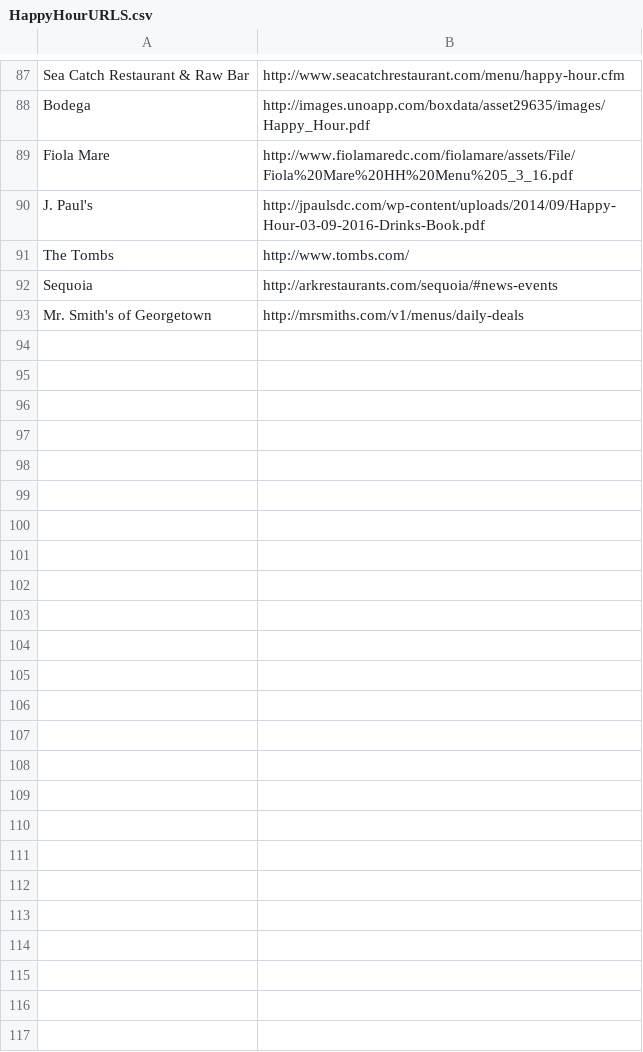
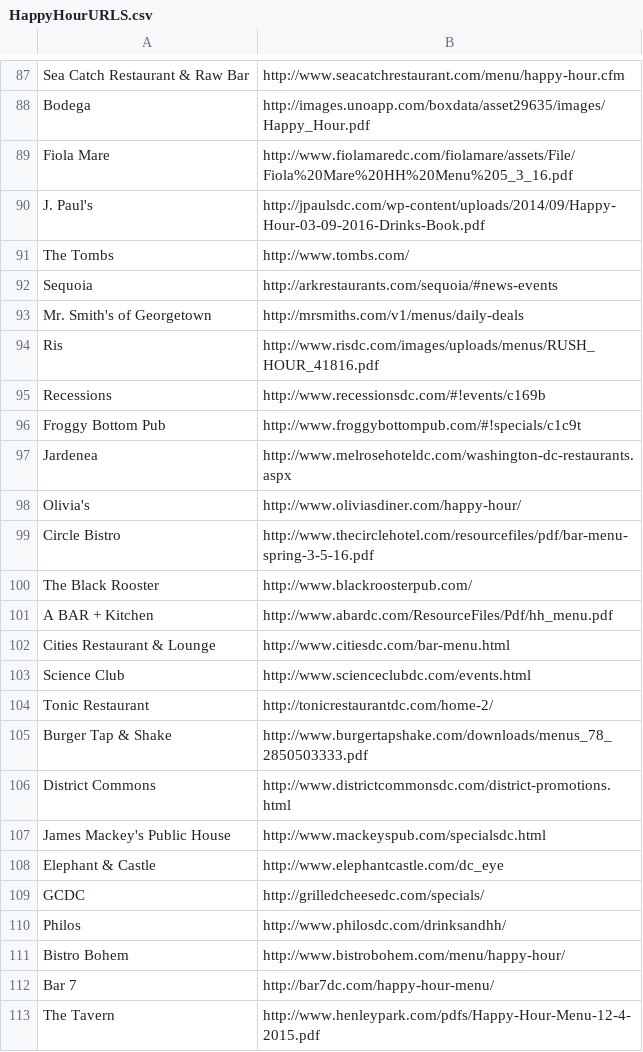
Before and after one commit to michelleshu/viceprice-web, a CSV file: HappyHourURLS.csv, drawn as a sheet; only a part is shown, gaps mark what is left out; the diff covers the shown part only; the diff names each change by its address in the sheet, - before the commit and + after, or states it on an @@ line.

Commit message:
Updates
MTurk to 20 locations and added a bunch happyHourWebsites

```diff
--- a/HappyHourURLS.csv
+++ b/HappyHourURLS.csv
+row 94: Ris | http://www.risdc.com/images/uploads/menus/RUSH_HOUR_41816.pdf
+row 95: Recessions | http://www.recessionsdc.com/#!events/c169b
+row 96: Froggy Bottom Pub | http://www.froggybottompub.com/#!specials/c1c9t
+row 97: Jardenea | http://www.melrosehoteldc.com/washington-dc-restaurants.aspx
+row 98: Olivia's | http://www.oliviasdiner.com/happy-hour/
+row 99: Circle Bistro | http://www.thecirclehotel.com/resourcefiles/pdf/bar-menu-spring-3-5-16.pdf
+row 100: The Black Rooster | http://www.blackroosterpub.com/
+row 101: A BAR + Kitchen | http://www.abardc.com/ResourceFiles/Pdf/hh_menu.pdf
+row 102: Cities Restaurant & Lounge | http://www.citiesdc.com/bar-menu.html
+row 103: Science Club | http://www.scienceclubdc.com/events.html
+row 104: Tonic Restaurant | http://tonicrestaurantdc.com/home-2/
+row 105: Burger Tap & Shake | http://www.burgertapshake.com/downloads/menus_78_2850503333.pdf
+row 106: District Commons | http://www.districtcommonsdc.com/district-promotions.html
+row 107: James Mackey's Public House | http://www.mackeyspub.com/specialsdc.html
+row 108: Elephant & Castle | http://www.elephantcastle.com/dc_eye
+row 109: GCDC | http://grilledcheesedc.com/specials/
+row 110: Philos | http://www.philosdc.com/drinksandhh/
+row 111: Bistro Bohem | http://www.bistrobohem.com/menu/happy-hour/
+row 112: Bar 7 | http://bar7dc.com/happy-hour-menu/
+row 113: The Tavern | http://www.henleypark.com/pdfs/Happy-Hour-Menu-12-4-2015.pdf
```
Also changed, not shown: 34 added rows elsewhere in this file, 1 other file.
